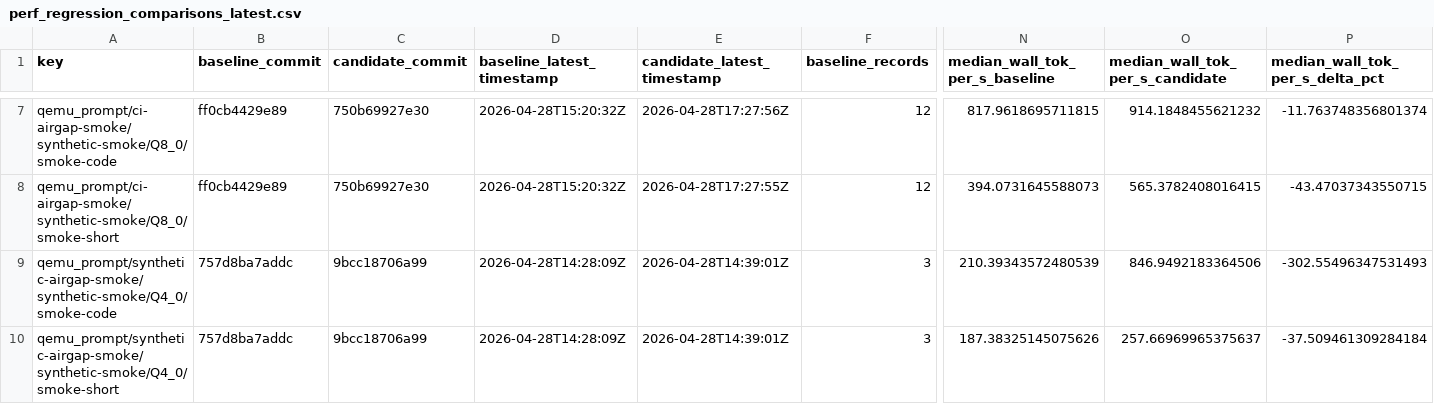
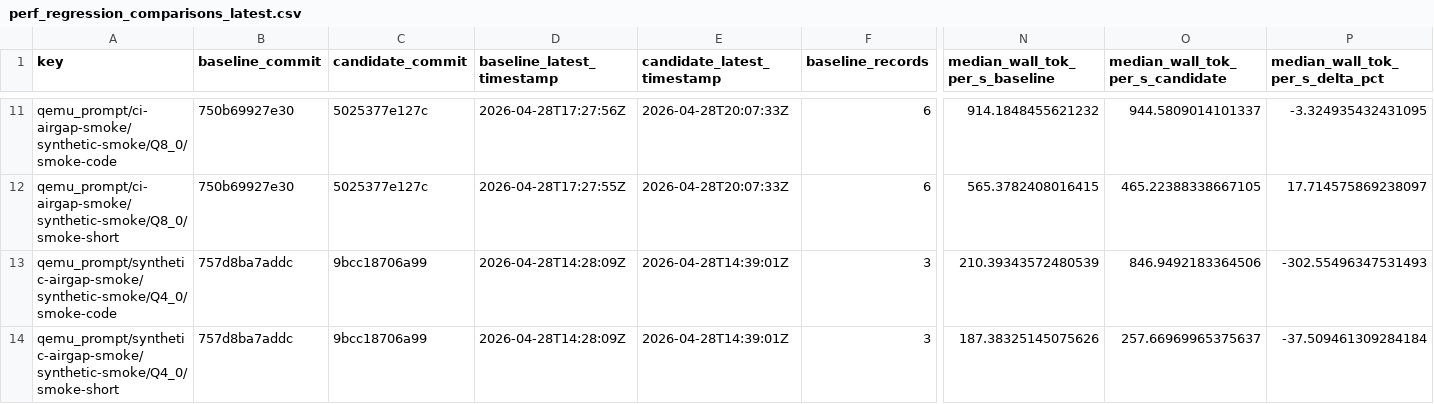
Before and after one commit to daniel-mf-92/holyc-inference, a CSV file: bench/dashboards/perf_regression_comparisons_latest.csv, drawn as a sheet; only a part is shown, gaps mark what is left out; addresses are those after the commit; the diff covers the shown part only; the diff names each change by its address in the sheet, - before the commit and + after, or states it on an @@ line.

```diff
--- a/bench/dashboards/perf_regression_comparisons_latest.csv
+++ b/bench/dashboards/perf_regression_comparisons_latest.csv
-B11:B12 (baseline_commit): ff0cb4429e89
+B11:B12 (baseline_commit): 750b69927e30
-C11:C12 (candidate_commit): 750b69927e30
+C11:C12 (candidate_commit): 5025377e127c
-D11 (baseline_latest_timestamp): 2026-04-28T15:20:32Z
+D11 (baseline_latest_timestamp): 2026-04-28T17:27:56Z
-E11 (candidate_latest_timestamp): 2026-04-28T17:27:56Z
+E11 (candidate_latest_timestamp): 2026-04-28T20:07:33Z
-F11:F12 (baseline_records): 12
+F11:F12 (baseline_records): 6
-N11 (median_wall_tok_per_s_baseline): 817.9618695711815
+N11 (median_wall_tok_per_s_baseline): 914.1848455621232
-O11 (median_wall_tok_per_s_candidate): 914.1848455621232
+O11 (median_wall_tok_per_s_candidate): 944.5809014101337
-P11 (median_wall_tok_per_s_delta_pct): -11.763748356801374
+P11 (median_wall_tok_per_s_delta_pct): -3.324935432431095
-D12 (baseline_latest_timestamp): 2026-04-28T15:20:32Z
+D12 (baseline_latest_timestamp): 2026-04-28T17:27:55Z
-E12 (candidate_latest_timestamp): 2026-04-28T17:27:55Z
+E12 (candidate_latest_timestamp): 2026-04-28T20:07:33Z
-N12 (median_wall_tok_per_s_baseline): 394.0731645588073
+N12 (median_wall_tok_per_s_baseline): 565.3782408016415
-O12 (median_wall_tok_per_s_candidate): 565.3782408016415
+O12 (median_wall_tok_per_s_candidate): 465.22388338667105
-P12 (median_wall_tok_per_s_delta_pct): -43.47037343550715
+P12 (median_wall_tok_per_s_delta_pct): 17.714575869238097
```
Also changed, not shown: 4 added rows and 67 edited cells elsewhere in this file, 9 other files.
